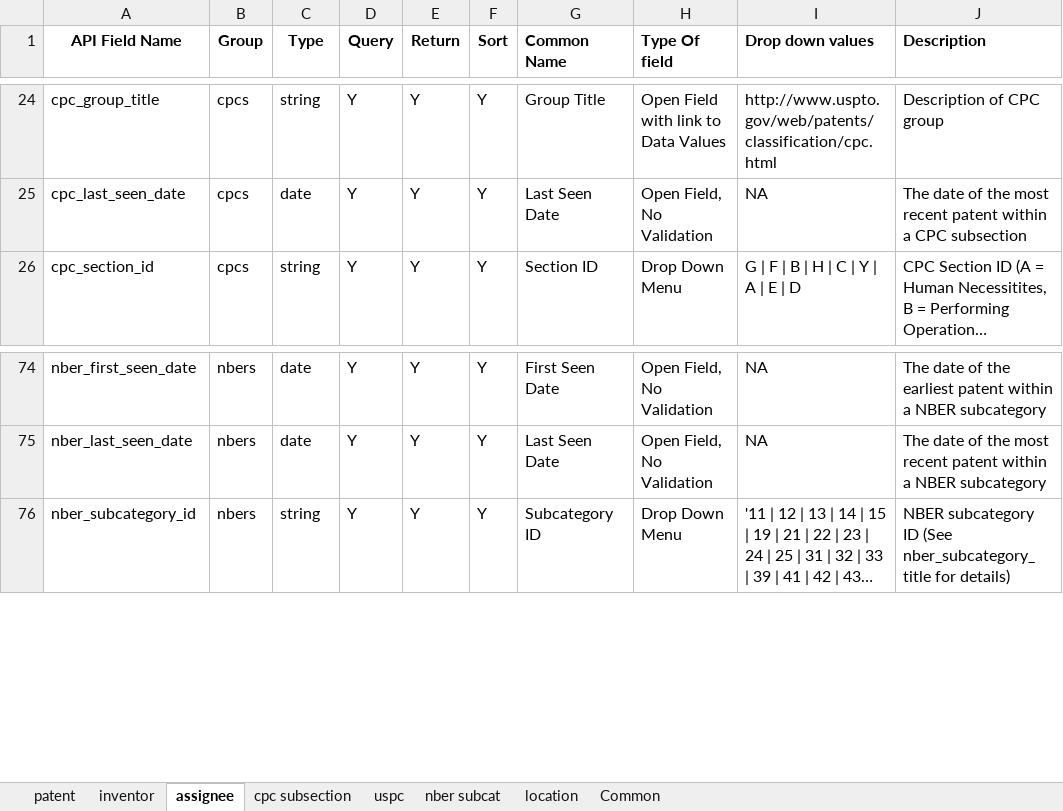
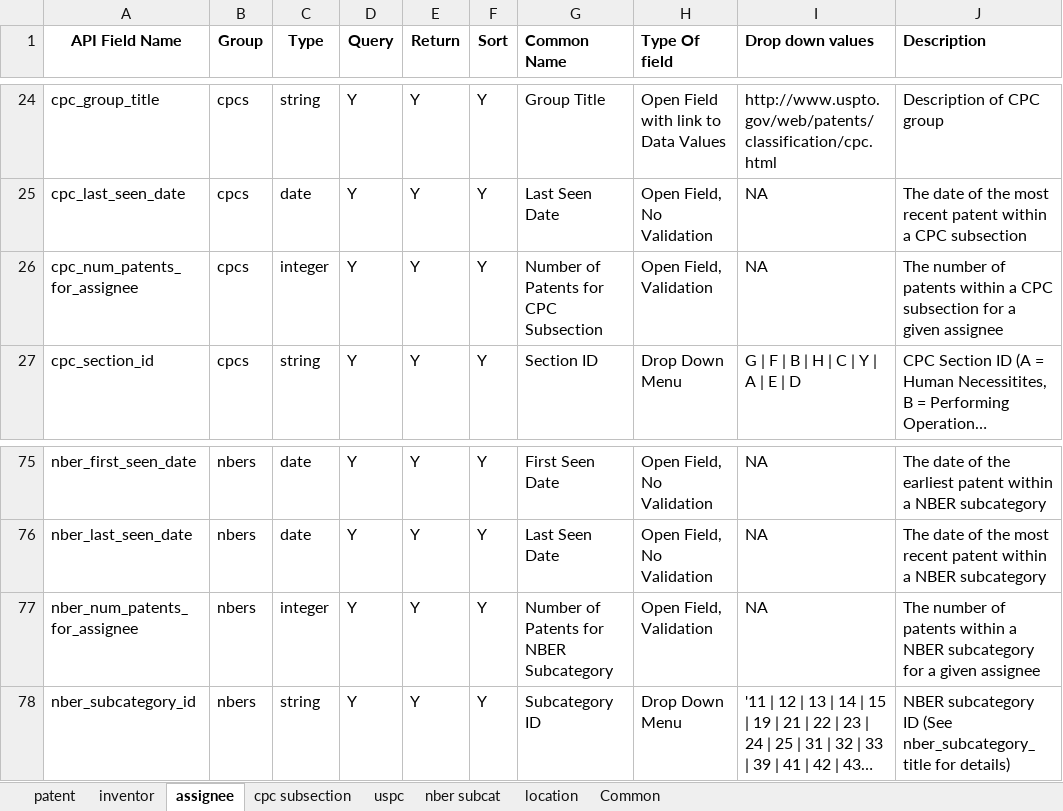
Before and after one commit to PatentsView/PatentsView-API, an Excel workbook: querymodule/doc/API field lists.xlsx, sheet assignee, drawn as a sheet; only a part is shown, gaps mark what is left out; long unchanged cells end in …; values as stored, in another font and other column widths than the file's, no borders; the diff names each change by its address in the sheet, - before the commit and + after, or states it on an @@ line.

Commit message:
Update doc - new fields

```diff
--- a/querymodule/doc/API field lists.xlsx (sheet assignee)
+++ b/querymodule/doc/API field lists.xlsx (sheet assignee)
+row 26: cpc_num_patents_for_assignee | cpcs | integer | Y | Y | Y | Number of Patents for CPC Subsection | Open Field, Validation | NA | The number of patents within a CPC subsection for a given assignee
+row 77: nber_num_patents_for_assignee | nbers | integer | Y | Y | Y | Number of Patents for NBER Subcategory | Open Field, Validation | NA | The number of patents within a NBER subcategory for a given assignee
```
Also changed, not shown: sheet Common, sheet inventor, sheet cpc subsection, formulas that keep their value.
